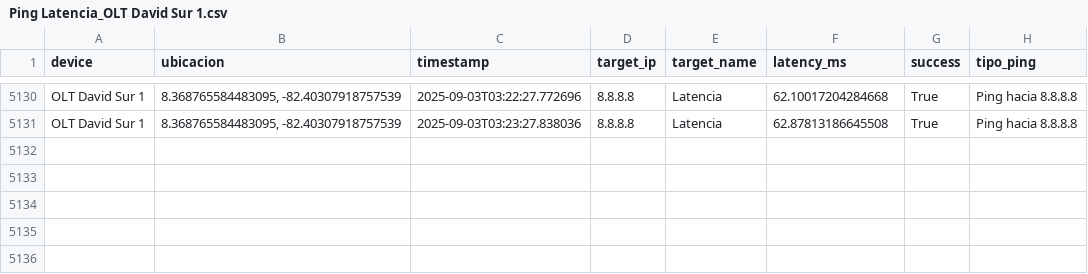
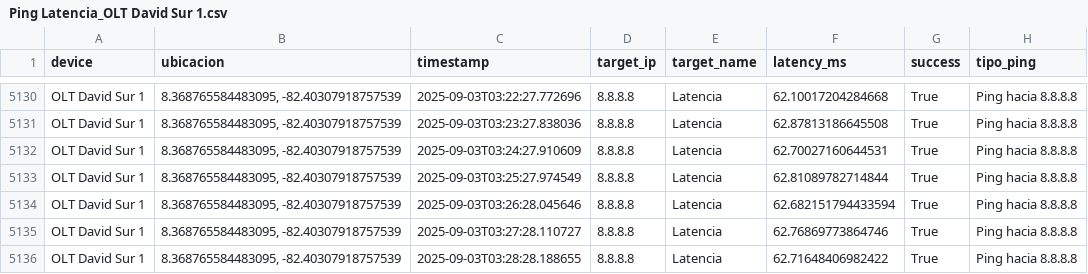
Before and after one commit to NUCsMonitoreo/Sondas-Panama, a CSV file: NUC-SONDA-RIO2/Ping Latencia_OLT David Sur 1.csv, drawn as a sheet; only a part is shown, gaps mark what is left out.

Commit message:
[NUC-SONDA-RIO2] sync 2025-09-03 03:28:48

```diff
--- a/NUC-SONDA-RIO2/Ping Latencia_OLT David Sur 1.csv
+++ b/NUC-SONDA-RIO2/Ping Latencia_OLT David Sur 1.csv
@@ -5131 +5131,6 @@ OLT David Sur 1,"8.368765584483095, -82.40307918757539",2025-09-03T03:22:27.7726
 OLT David Sur 1,"8.368765584483095, -82.40307918757539",2025-09-03T03:23:27.838036,8.8.8.8,Latencia,62.87813186645508,True,Ping hacia 8.8.8.8
+OLT David Sur 1,"8.368765584483095, -82.40307918757539",2025-09-03T03:24:27.910609,8.8.8.8,Latencia,62.70027160644531,True,Ping hacia 8.8.8.8
+OLT David Sur 1,"8.368765584483095, -82.40307918757539",2025-09-03T03:25:27.974549,8.8.8.8,Latencia,62.81089782714844,True,Ping hacia 8.8.8.8
+OLT David Sur 1,"8.368765584483095, -82.40307918757539",2025-09-03T03:26:28.045646,8.8.8.8,Latencia,62.682151794433594,True,Ping hacia 8.8.8.8
+OLT David Sur 1,"8.368765584483095, -82.40307918757539",2025-09-03T03:27:28.110727,8.8.8.8,Latencia,62.76869773864746,True,Ping hacia 8.8.8.8
+OLT David Sur 1,"8.368765584483095, -82.40307918757539",2025-09-03T03:28:28.188655,8.8.8.8,Latencia,62.71648406982422,True,Ping hacia 8.8.8.8
```
Also changed, not shown: NUC-SONDA-RIO2/Speedtest_OLT David Sur 1.csv.
